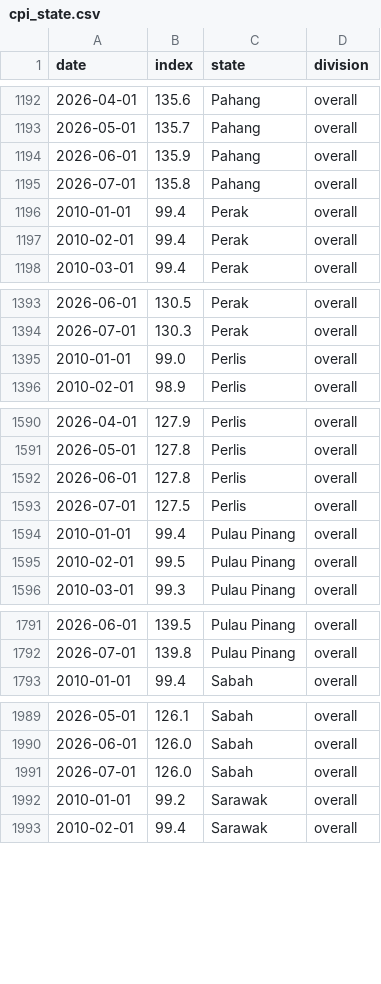
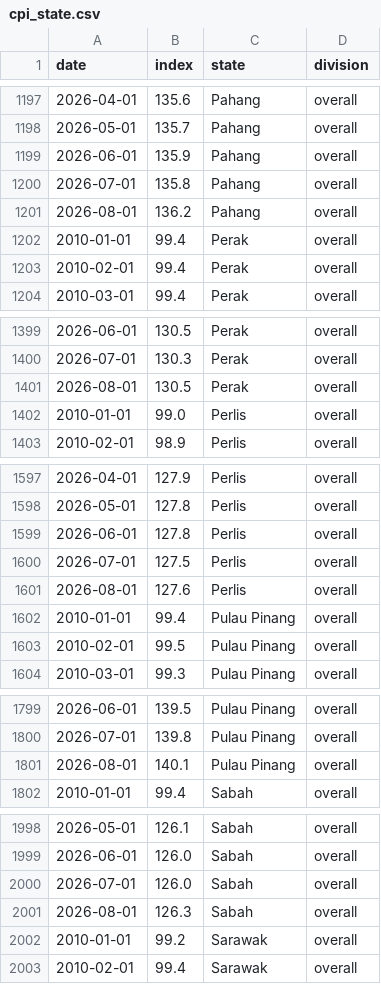
Before and after one commit to teckann/dosm-2026, a CSV file: data/raw/economic/cpi_state.csv, drawn as a sheet; only a part is shown, gaps mark what is left out; the diff covers the shown part only; the diff names each change by its address in the sheet, - before the commit and + after, or states it on an @@ line.

```diff
--- a/data/raw/economic/cpi_state.csv
+++ b/data/raw/economic/cpi_state.csv
+row 1201: 2026-08-01 | 136.2 | Pahang | overall
+row 1401: 2026-08-01 | 130.5 | Perak | overall
+row 1601: 2026-08-01 | 127.6 | Perlis | overall
+row 1801: 2026-08-01 | 140.1 | Pulau Pinang | overall
+row 2001: 2026-08-01 | 126.3 | Sabah | overall
```
Also changed, not shown: 20 added rows and 25 removed rows elsewhere in this file, 15 other files.
